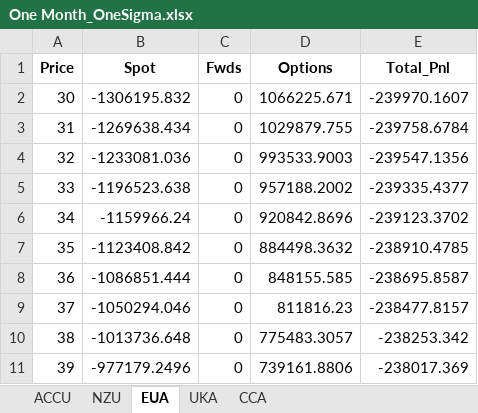
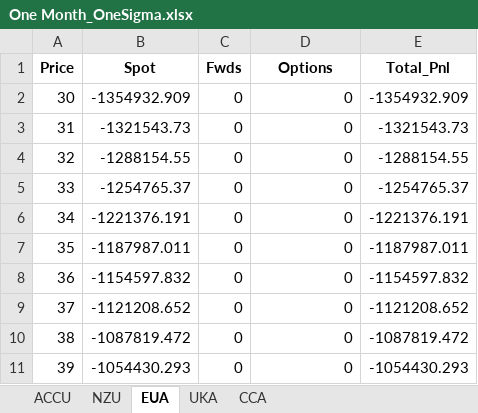
Before and after one commit to SamCurtis111/Carbon_Report, an Excel workbook: Put Portfolios/One Month_OneSigma.xlsx, sheet EUA, drawn as a sheet; only a part is shown; values as stored, in another font and other column widths than the file's, no borders; the diff covers the shown part only; the diff names each change by its address in the sheet, - before the commit and + after, or states it on an @@ line.

```diff
--- a/Put Portfolios/One Month_OneSigma.xlsx (sheet EUA)
+++ b/Put Portfolios/One Month_OneSigma.xlsx (sheet EUA)
-B2 (Spot): -1306195.832
+B2 (Spot): -1354932.909
-D2 (Options): 1066225.671
+D2 (Options): 0
-E2 (Total_Pnl): -239970.1607
+E2 (Total_Pnl): -1354932.909
-B3 (Spot): -1269638.434
+B3 (Spot): -1321543.73
-D3 (Options): 1029879.755
+D3 (Options): 0
-E3 (Total_Pnl): -239758.6784
+E3 (Total_Pnl): -1321543.73
-B4 (Spot): -1233081.036
+B4 (Spot): -1288154.55
-D4 (Options): 993533.9003
+D4 (Options): 0
-E4 (Total_Pnl): -239547.1356
+E4 (Total_Pnl): -1288154.55
-B5 (Spot): -1196523.638
+B5 (Spot): -1254765.37
-D5 (Options): 957188.2002
+D5 (Options): 0
-E5 (Total_Pnl): -239335.4377
+E5 (Total_Pnl): -1254765.37
-B6 (Spot): -1159966.24
+B6 (Spot): -1221376.191
-D6 (Options): 920842.8696
+D6 (Options): 0
-E6 (Total_Pnl): -239123.3702
+E6 (Total_Pnl): -1221376.191
-B7 (Spot): -1123408.842
+B7 (Spot): -1187987.011
-D7 (Options): 884498.3632
+D7 (Options): 0
-E7 (Total_Pnl): -238910.4785
+E7 (Total_Pnl): -1187987.011
-B8 (Spot): -1086851.444
+B8 (Spot): -1154597.832
-D8 (Options): 848155.585
+D8 (Options): 0
-E8 (Total_Pnl): -238695.8587
+E8 (Total_Pnl): -1154597.832
-B9 (Spot): -1050294.046
+B9 (Spot): -1121208.652
-D9 (Options): 811816.23
+D9 (Options): 0
-E9 (Total_Pnl): -238477.8157
+E9 (Total_Pnl): -1121208.652
-B10 (Spot): -1013736.648
+B10 (Spot): -1087819.472
-D10 (Options): 775483.3057
+D10 (Options): 0
-E10 (Total_Pnl): -238253.342
+E10 (Total_Pnl): -1087819.472
-B11 (Spot): -977179.2496
+B11 (Spot): -1054430.293
-D11 (Options): 739161.8806
+D11 (Options): 0
-E11 (Total_Pnl): -238017.369
+E11 (Total_Pnl): -1054430.293
```
Also changed, not shown: 183 edited cells elsewhere in this sheet, sheet NZU, sheet UKA, sheet CCA, sheet ACCU, charts or pictures, NZU PnL Output.xlsx, Positions.xlsx, 48 other files.
